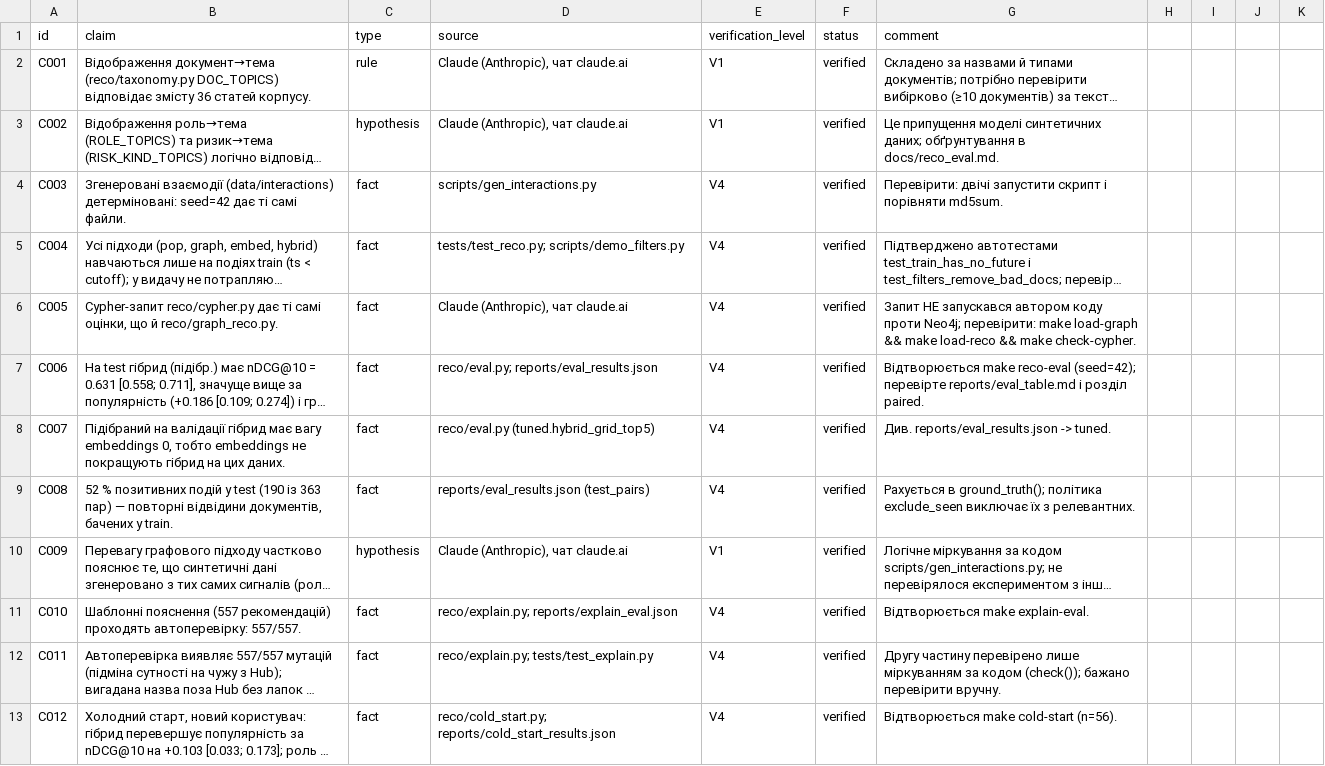
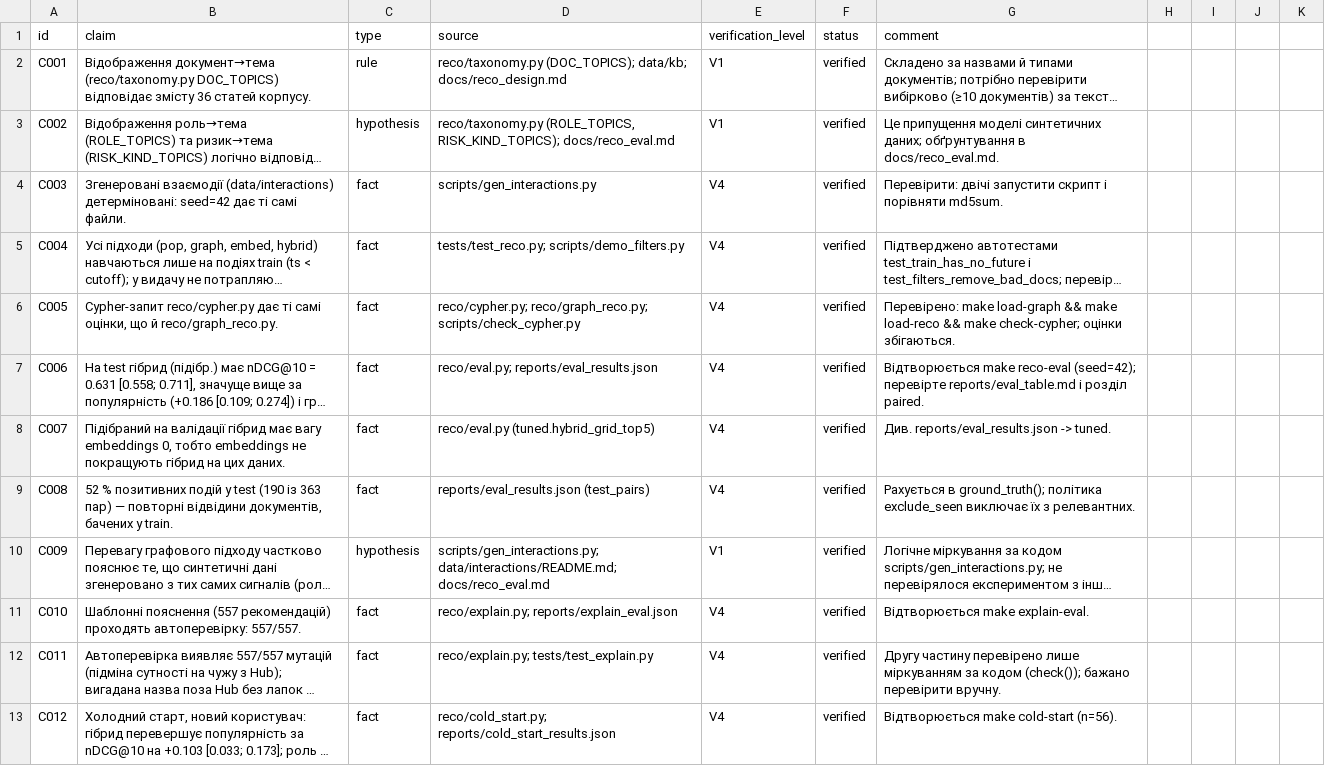
Before and after one commit to RomanNenchuk/kms, a CSV file: lab-16/claims/claims.csv, drawn as a sheet; only a part is shown; long unchanged cells end in …; the diff covers the shown part only; the diff names each change by its address in the sheet, - before the commit and + after, or states it on an @@ line.

Commit message:
fix: update claims.csv

```diff
--- a/lab-16/claims/claims.csv
+++ b/lab-16/claims/claims.csv
-D2 (source): Claude (Anthropic), чат claude.ai
+D2 (source): reco/taxonomy.py (DOC_TOPICS); data/kb; docs/reco_design.md
-D3 (source): Claude (Anthropic), чат claude.ai
+D3 (source): reco/taxonomy.py (ROLE_TOPICS, RISK_KIND_TOPICS); docs/reco_eval.md
-D6 (source): Claude (Anthropic), чат claude.ai
+D6 (source): reco/cypher.py; reco/graph_reco.py; scripts/check_cypher.py
-G6 (comment): Запит НЕ запускався автором коду проти Neo4j; перевірити: make load-graph && make load-reco && make check-cypher.
+G6 (comment): Перевірено: make load-graph && make load-reco && make check-cypher; оцінки збігаються.
-D10 (source): Claude (Anthropic), чат claude.ai
+D10 (source): scripts/gen_interactions.py; data/interactions/README.md; docs/reco_eval.md
```
Also changed, not shown: 13 edited cells elsewhere in this file.
